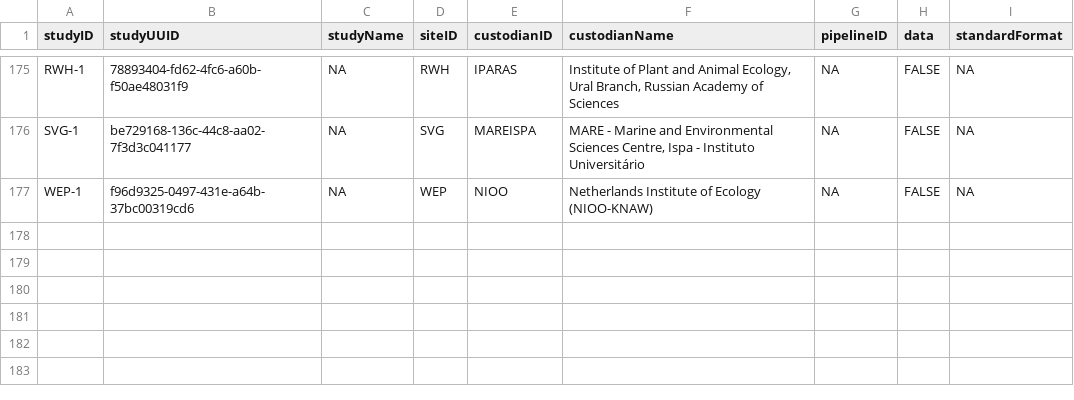
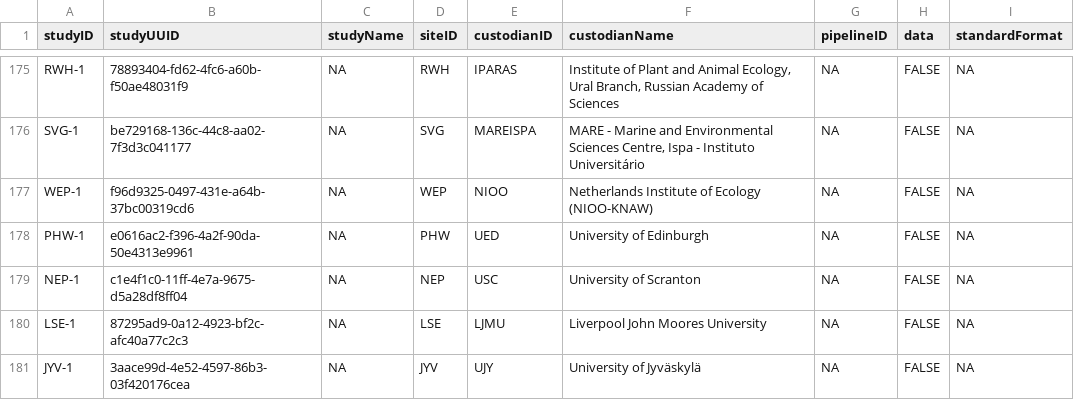
Before and after one commit to SPI-Birds/metadata, a CSV file: inst/extdata/archive/study_codes.csv, drawn as a sheet; only a part is shown, gaps mark what is left out.

```diff
--- a/inst/extdata/archive/study_codes.csv
+++ b/inst/extdata/archive/study_codes.csv
@@ -177 +177,5 @@ SVG-1,be729168-136c-44c8-aa02-7f3d3c041177,NA,SVG,MAREISPA,"MARE - Marine and En
 WEP-1,f96d9325-0497-431e-a64b-37bc00319cd6,NA,WEP,NIOO,Netherlands Institute of Ecology (NIOO-KNAW),NA,FALSE,NA
+PHW-1,e0616ac2-f396-4a2f-90da-50e4313e9961,NA,PHW,UED,University of Edinburgh,NA,FALSE,NA
+NEP-1,c1e4f1c0-11ff-4e7a-9675-d5a28df8ff04,NA,NEP,USC,University of Scranton,NA,FALSE,NA
+LSE-1,87295ad9-0a12-4923-bf2c-afc40a77c2c3,NA,LSE,LJMU,Liverpool John Moores University,NA,FALSE,NA
+JYV-1,3aace99d-4e52-4597-86b3-03f420176cea,NA,JYV,UJY,University of Jyväskylä,NA,FALSE,NA
```
Also changed, not shown: inst/extdata/archive/site_codes.csv, inst/extdata/archive/species_codes.csv, 4 other files.
